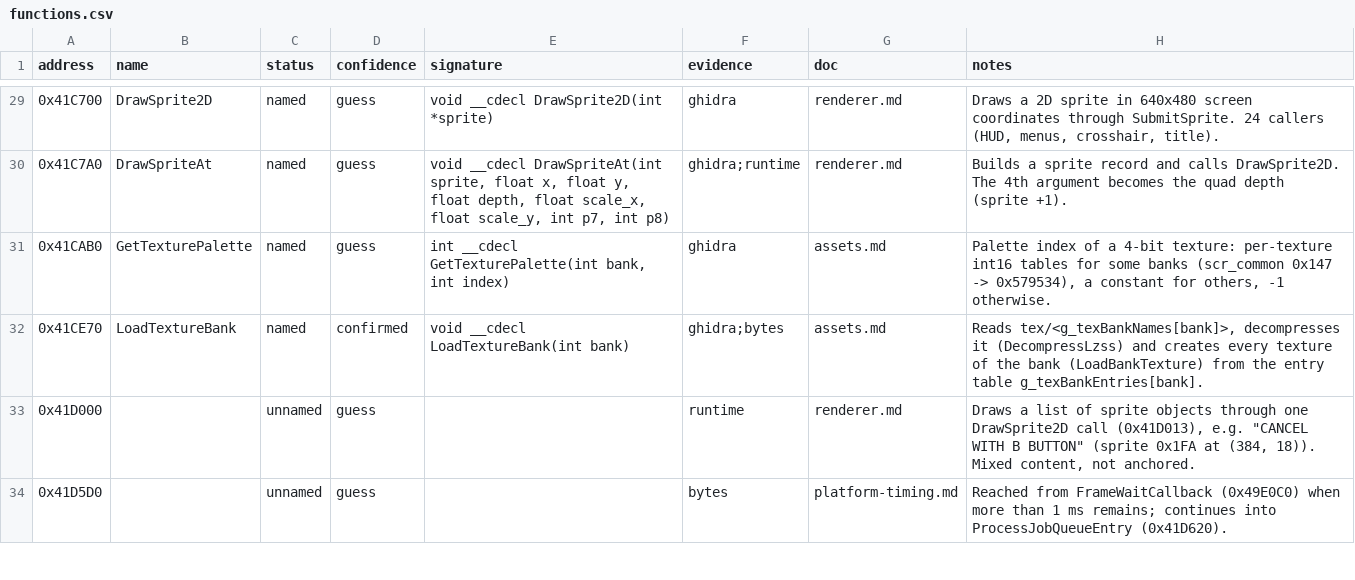
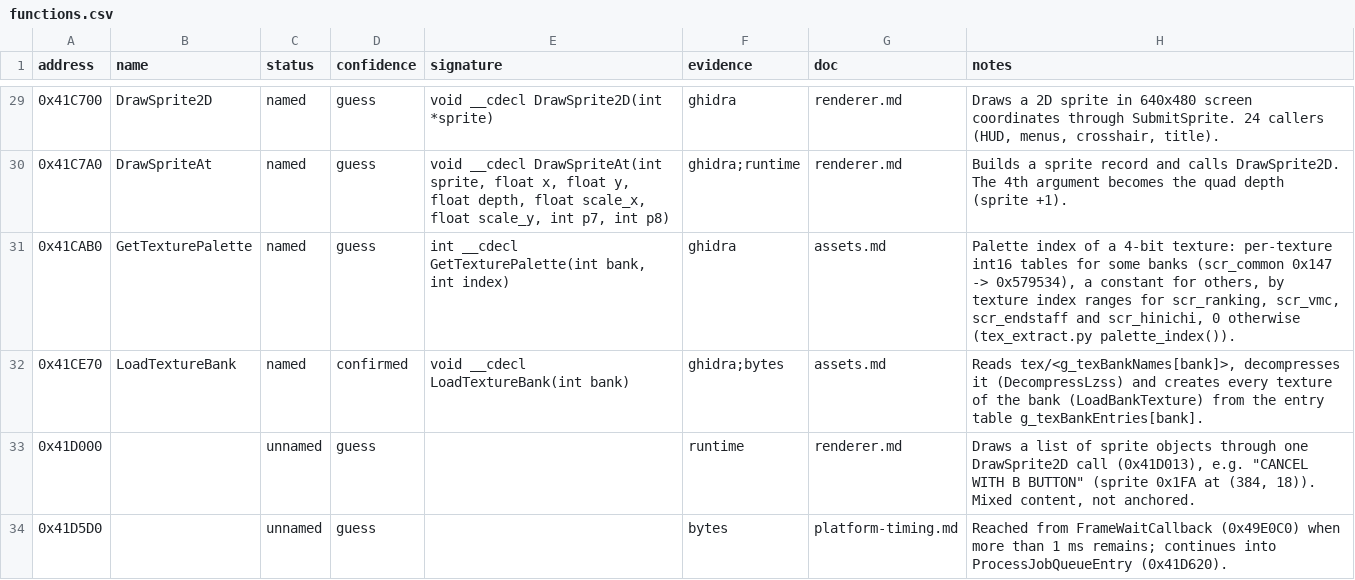
Before and after one commit to BangJeongHyeok/thod2-native, a CSV file: re/functions.csv, drawn as a sheet; only a part is shown, gaps mark what is left out.

```diff
--- a/re/functions.csv
+++ b/re/functions.csv
@@ -30,3 +30,3 @@ address,name,status,confidence,signature,evidence,doc,notes
 0x41C7A0,DrawSpriteAt,named,guess,"void __cdecl DrawSpriteAt(int sprite, float x, float y, float depth, float scale_x, float scale_y, int p7, int p8)",ghidra;runtime,renderer.md,Builds a sprite record and calls DrawSprite2D. The 4th argument becomes the quad depth (sprite +1).
-0x41CAB0,GetTexturePalette,named,guess,"int __cdecl GetTexturePalette(int bank, int index)",ghidra,assets.md,"Palette index of a 4-bit texture: per-texture int16 tables for some banks (scr_common 0x147 -> 0x579534), a constant for others, -1 otherwise."
+0x41CAB0,GetTexturePalette,named,guess,"int __cdecl GetTexturePalette(int bank, int index)",ghidra,assets.md,"Palette index of a 4-bit texture: per-texture int16 tables for some banks (scr_common 0x147 -> 0x579534), a constant for others, by texture index ranges for scr_ranking, scr_vmc, scr_endstaff and scr_hinichi, 0 otherwise (tex_extract.py palette_index())."
 0x41CE70,LoadTextureBank,named,confirmed,void __cdecl LoadTextureBank(int bank),ghidra;bytes,assets.md,"Reads tex/<g_texBankNames[bank]>, decompresses it (DecompressLzss) and creates every texture of the bank (LoadBankTexture) from the entry table g_texBankEntries[bank]."
```
Also changed, not shown: 5 other files.
